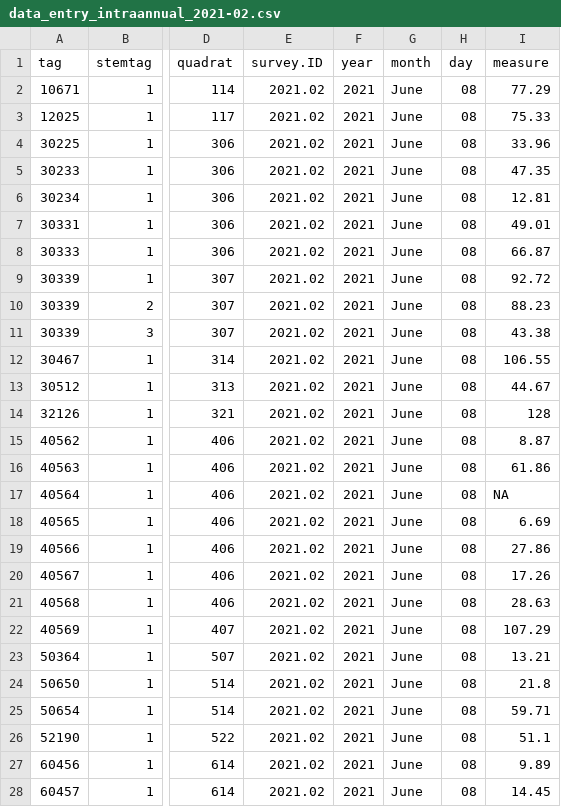
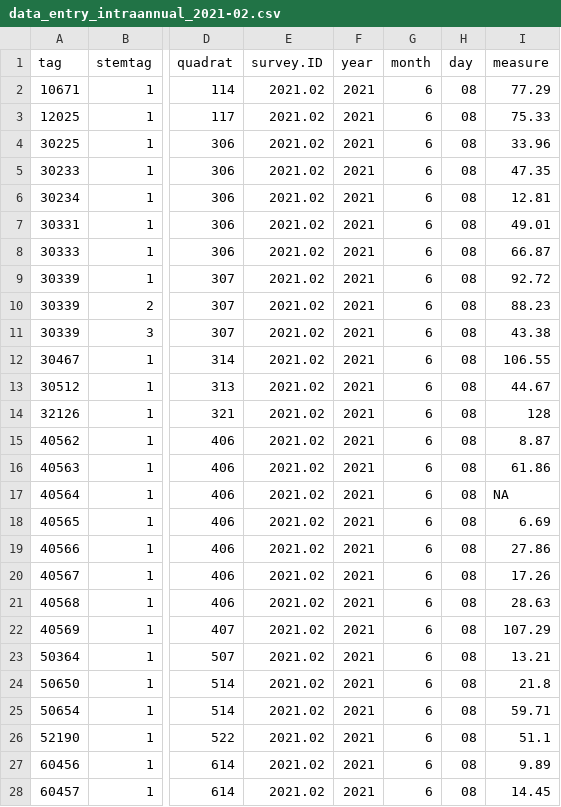
Before and after one commit to SCBI-ForestGEO/Dendrobands, a CSV file: resources/data_entry_forms/2021/data_entry_intraannual_2021-02.csv, drawn as a sheet; only a part is shown, gaps mark what is left out; the diff covers the shown part only; the diff names each change by its address in the sheet, - before the commit and + after, or states it on an @@ line.

Commit message:
Changed month from June to 6

```diff
--- a/resources/data_entry_forms/2021/data_entry_intraannual_2021-02.csv
+++ b/resources/data_entry_forms/2021/data_entry_intraannual_2021-02.csv
-G2:G28 (month): June
+G2:G28 (month): 6
```
Also changed, not shown: 119 edited cells elsewhere in this file.
